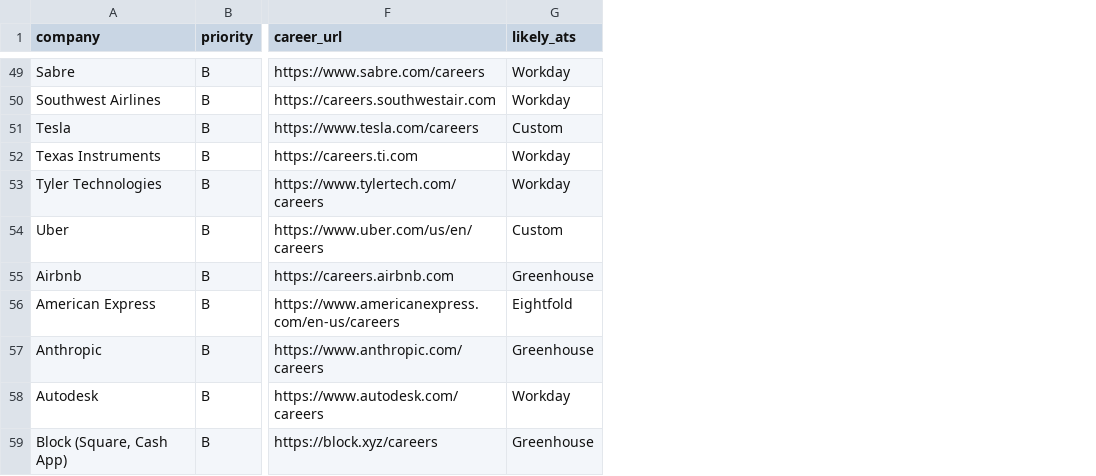
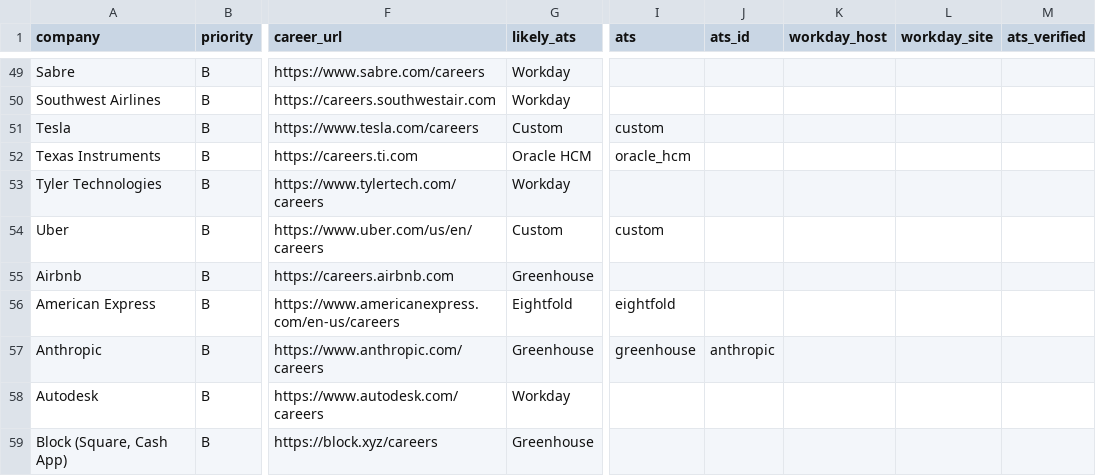
Before and after one commit to shiva1219/job-scanner, a CSV file: companies.csv, drawn as a sheet; only a part is shown, gaps mark what is left out; the diff covers the shown part only; the diff names each change by its address in the sheet, - before the commit and + after, or states it on an @@ line.

Commit message:
Fix companies.csv: column shifts, verified platform IDs

```diff
--- a/companies.csv
+++ b/companies.csv
+column I (ats), rows 51-57: custom | oracle_hcm |  | custom |  | eightfold | greenhouse
+column J (ats_id), row 57: anthropic
+column K (workday_host), empty
+column L (workday_site), empty
+column M (ats_verified), empty
-G52 (likely_ats): Workday
+G52 (likely_ats): Oracle HCM
```
Also changed, not shown: 8 edited cells elsewhere in this file.
